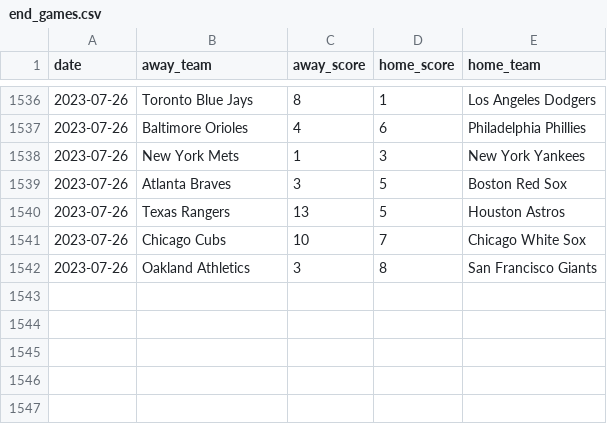
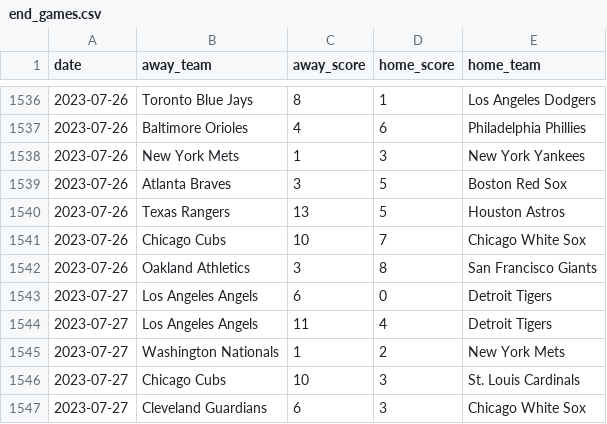
Before and after one commit to chadallison/mlb_firsts, a CSV file: end_games.csv, drawn as a sheet; only a part is shown, gaps mark what is left out.

```diff
--- a/end_games.csv
+++ b/end_games.csv
@@ -1542 +1542,6 @@ date,away_team,away_score,home_score,home_team
 2023-07-26,Oakland Athletics,3,8,San Francisco Giants
+2023-07-27,Los Angeles Angels,6,0,Detroit Tigers
+2023-07-27,Los Angeles Angels,11,4,Detroit Tigers
+2023-07-27,Washington Nationals,1,2,New York Mets
+2023-07-27,Chicago Cubs,10,3,St. Louis Cardinals
+2023-07-27,Cleveland Guardians,6,3,Chicago White Sox
```
Also changed, not shown: 2 other files.
